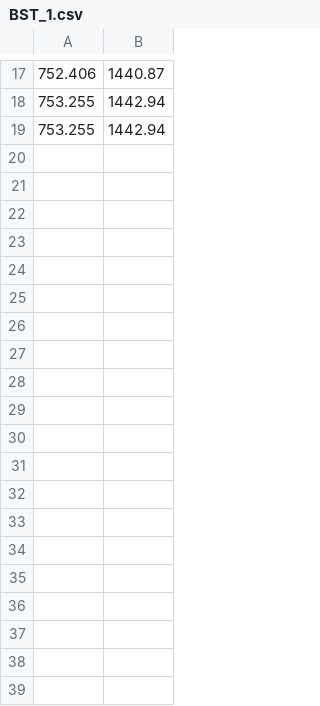
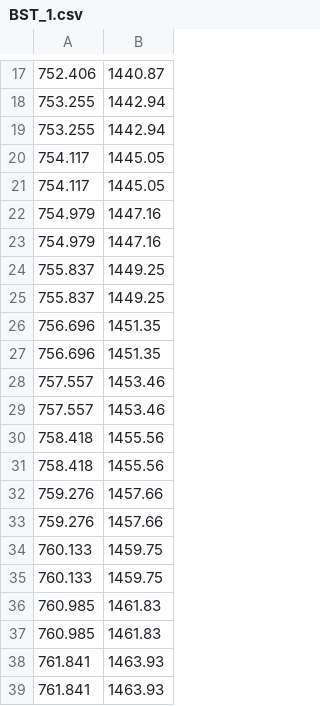
Before and after one commit to martino-morini/veinsCoverageArea, a CSV file: examples/veins/BST_1.csv, drawn as a sheet; only a part is shown, gaps mark what is left out; the diff covers the shown part only.

```diff
--- a/examples/veins/BST_1.csv
+++ b/examples/veins/BST_1.csv
@@ -19 +19,21 @@
 753.255;1442.94
+754.117;1445.05
+754.117;1445.05
+754.979;1447.16
+754.979;1447.16
+755.837;1449.25
+755.837;1449.25
+756.696;1451.35
+756.696;1451.35
+757.557;1453.46
+757.557;1453.46
+758.418;1455.56
+758.418;1455.56
+759.276;1457.66
+759.276;1457.66
+760.133;1459.75
+760.133;1459.75
+760.985;1461.83
+760.985;1461.83
+761.841;1463.93
+761.841;1463.93
```
Also changed, not shown: 74 added rows elsewhere in this file, examples/veins/BST_2.csv, 11 other files.
